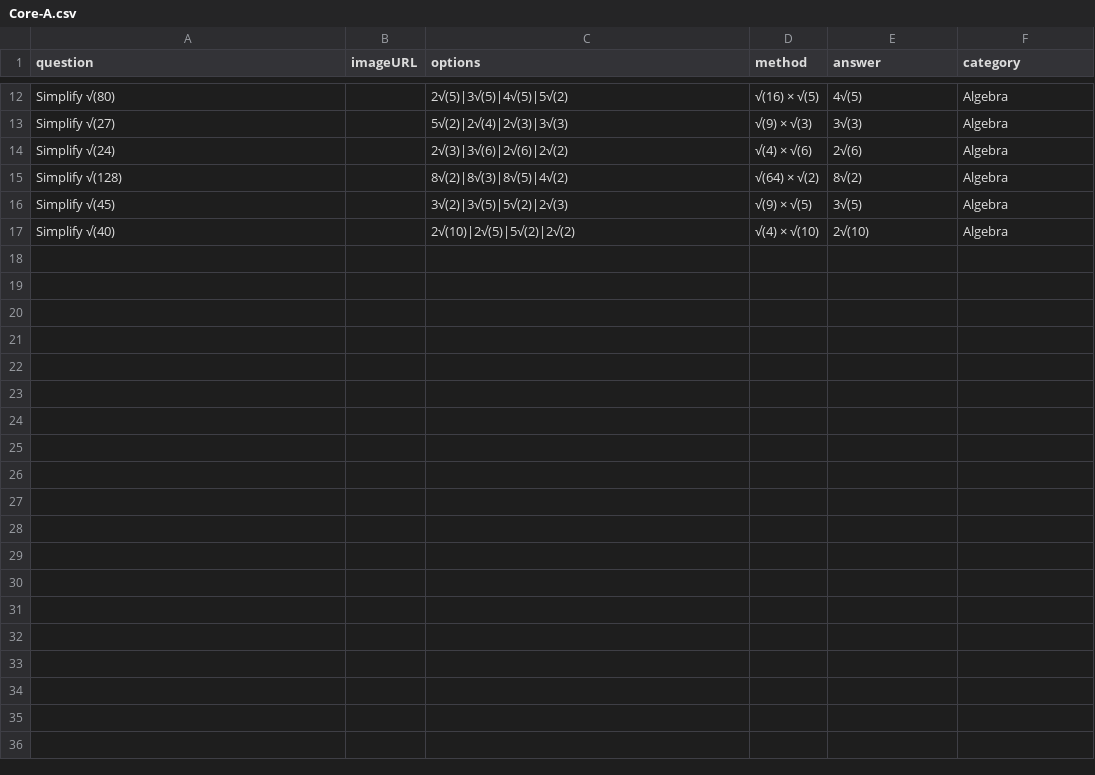
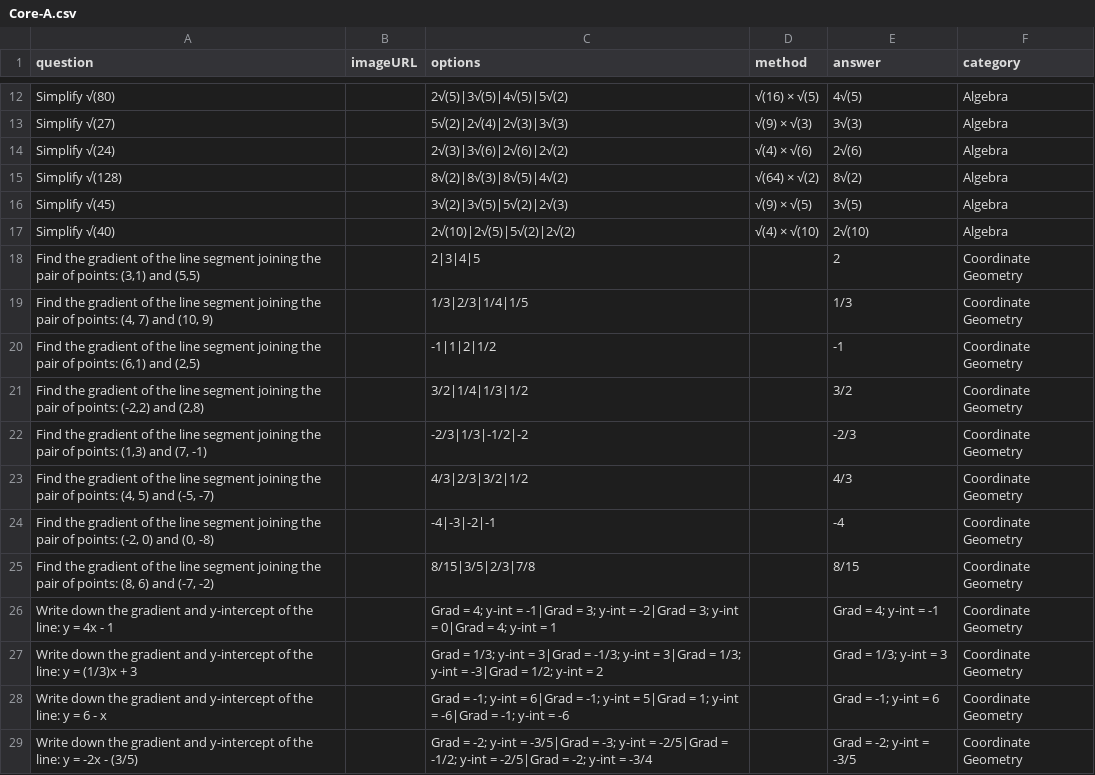
Before and after one commit to toniu/arithmetix, a CSV file: app-backend/src/resources/quizzes/core/Core-A.csv, drawn as a sheet; only a part is shown, gaps mark what is left out; the diff covers the shown part only.

Commit message:
Quiz results category chart displays correct answers broken down by category; updated CSV files for quiz core A.

```diff
--- a/app-backend/src/resources/quizzes/core/Core-A.csv
+++ b/app-backend/src/resources/quizzes/core/Core-A.csv
@@ -17 +17,13 @@ Simplify √(45),,3√(2)|3√(5)|5√(2)|2√(3),√(9) × √(5),3√(5),Algeb
 Simplify √(40),,2√(10)|2√(5)|5√(2)|2√(2),√(4) × √(10),2√(10),Algebra
+"Find the gradient of the line segment joining the pair of points: (3,1) and (5,5)",,2|3|4|5,,2,Coordinate Geometry
+"Find the gradient of the line segment joining the pair of points: (4, 7) and (10, 9)",,1/3|2/3|1/4|1/5,,1/3,Coordinate Geometry
+"Find the gradient of the line segment joining the pair of points: (6,1) and (2,5)",,-1|1|2|1/2,,-1,Coordinate Geometry
+"Find the gradient of the line segment joining the pair of points: (-2,2) and (2,8)",,3/2|1/4|1/3|1/2,,3/2,Coordinate Geometry
+"Find the gradient of the line segment joining the pair of points: (1,3) and (7, -1)",,-2/3|1/3|-1/2|-2,,-2/3,Coordinate Geometry
+"Find the gradient of the line segment joining the pair of points: (4, 5) and (-5, -7)",,4/3|2/3|3/2|1/2,,4/3,Coordinate Geometry
+"Find the gradient of the line segment joining the pair of points: (-2, 0) and (0, -8)",,-4|-3|-2|-1,,-4,Coordinate Geometry
+"Find the gradient of the line segment joining the pair of points: (8, 6) and (-7, -2)",,8/15|3/5|2/3|7/8,,8/15,Coordinate Geometry
+Write down the gradient and y-intercept of the line: y = 4x - 1,,Grad = 4; y-int = -1|Grad = 3; y-int = -2|Grad = 3; y-int = 0|Grad = 4; y-int = 1,,Grad = 4; y-int = -1,Coordinate Geometry
+Write down the gradient and y-intercept of the line: y = (1/3)x + 3,,Grad = 1/3; y-int = 3|Grad = -1/3; y-int = 3|Grad = 1/3; y-int = -3|Grad = 1/2; y-int = 2,,Grad = 1/3; y-int = 3,Coordinate Geometry
+Write down the gradient and y-intercept of the line: y = 6 - x,,Grad = -1; y-int = 6|Grad = -1; y-int = 5|Grad = 1; y-int = -6|Grad = -1; y-int = -6,,Grad = -1; y-int = 6,Coordinate Geometry
+Write down the gradient and y-intercept of the line: y = -2x - (3/5),,Grad = -2; y-int = -3/5|Grad = -3; y-int = -2/5|Grad = -1/2; y-int = -2/5|Grad = -2; y-int = -3/4,,Grad = -2; y-int = -3/5,Coordinate Geometry
```
Also changed, not shown: 12 added rows elsewhere in this file, 7 other files.
